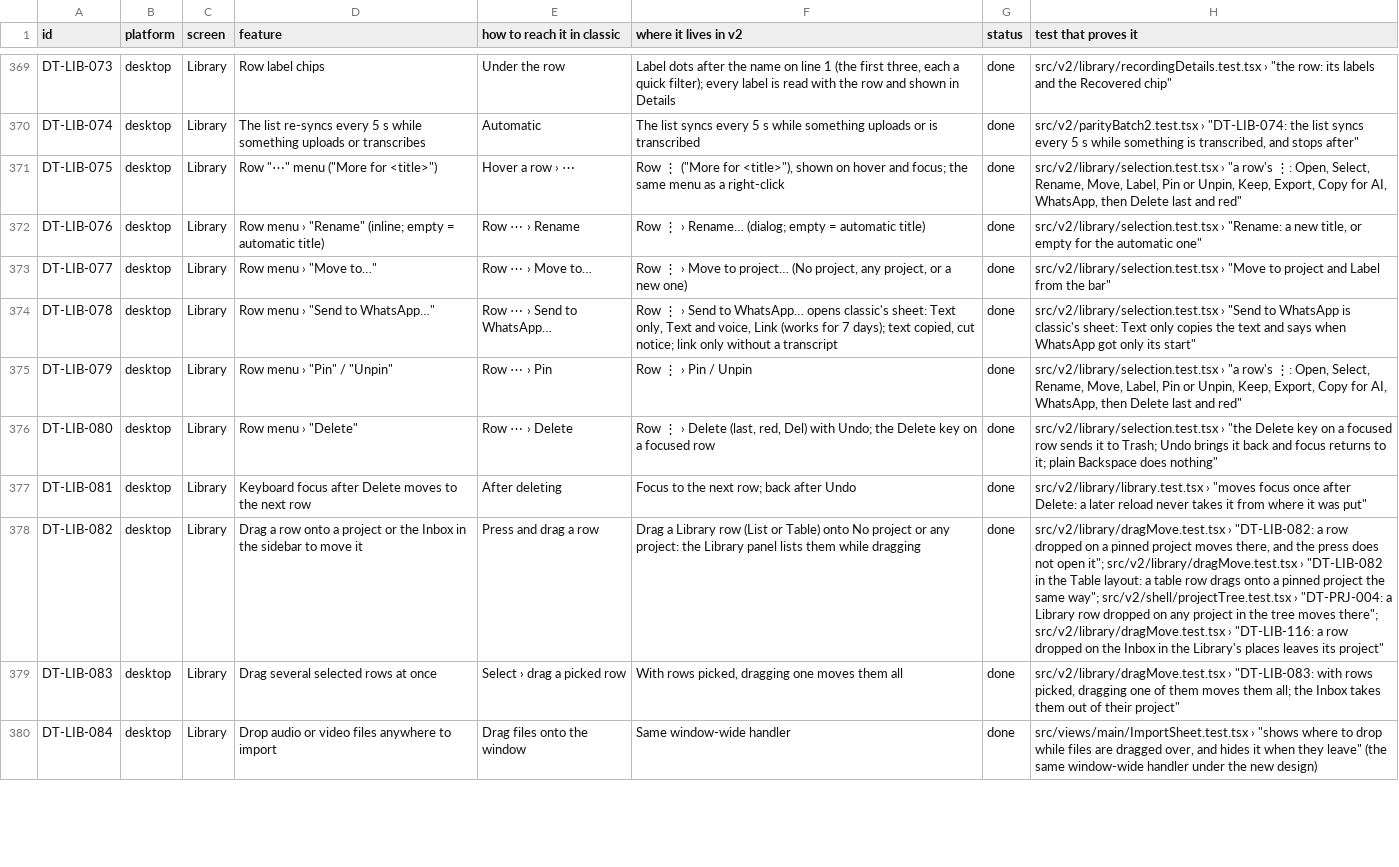
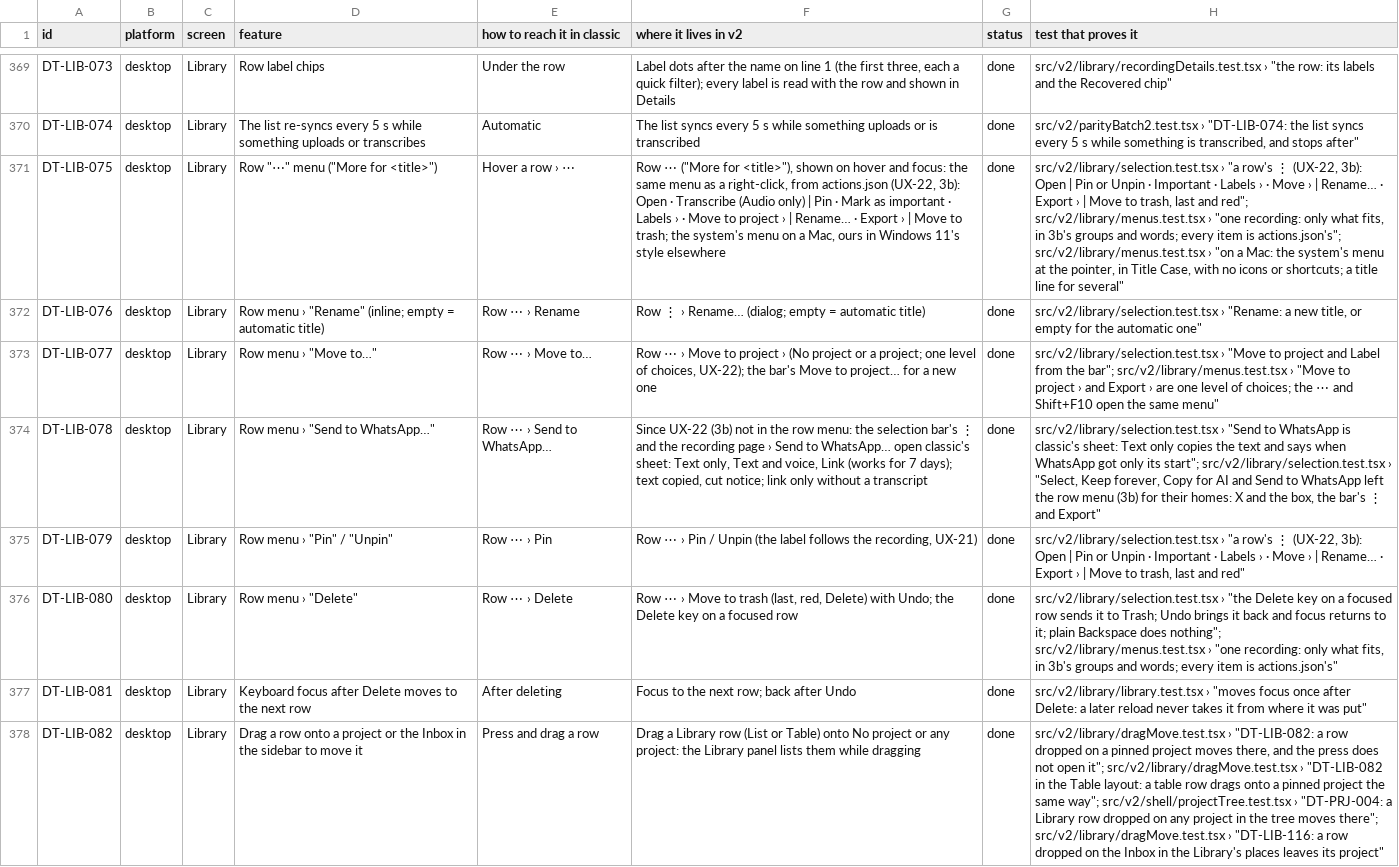
Before and after one commit to skillLeo/echo-ledger, a CSV file: docs/v2/audit/parity.csv, drawn as a sheet; only a part is shown, gaps mark what is left out; the shorter side is filled out with more unchanged rows; the diff names each change by its address in the sheet, - before the commit and + after, or states it on an @@ line.

Commit message:
UX-22: the Library's right-click menus from actions.json (the system's on a Mac)
A recording's right-click menu, its ⋯ and Shift+F10 or the Menu key are one menu built
from actions.json in 3b's order and groups: Open · Transcribe (Audio only) | Pin ·
Mark as important · Labels › · Move to project › | Rename… · Export › | Move to trash.
Only what fits: what doesn't apply or can't run here is left out (Ask about this, Mark as
unread and Share wait for what runs them). Several picked: the title "3 recordings" and
Transcribe | Pin · Important · Labels › · Move › | Export › | Move to trash. The list's
empty space: New recording · Import audio files… | Sort by › · Group by › · As list ·
As table · Density › | Select all. Every pick sends its id and the registry runs it.

On a Mac the menu is the system's (Tauri's menu popup at the pointer): Title Case, ticks,
one level of sub-menus, hairlines, no icons or shortcuts, a greyed title line for several.
On Windows (and the browser) it is ours in Windows 11's style: 8 px corners, 32 px rows,
16 px icons, shortcuts at the end.

Select, Keep forever, Copy for AI and Send to WhatsApp left the row menu for their homes
(X and the box, the selection bar's ⋮ and Export); tests and DT-LIB-075, 077 to 080
follow. Screenshots: docs/design/screens/desktop/menus-v22/ (Windows, light and dark).

```diff
--- a/docs/v2/audit/parity.csv
+++ b/docs/v2/audit/parity.csv
-F371 (where it lives in v2): Row ⋮ ("More for <title>"), shown on hover and focus; the same menu as a right-click
+F371 (where it lives in v2): Row ⋯ ("More for <title>"), shown on hover and focus: the same menu as a right-click, from actions.json (UX-22, 3b): Open · Transcribe (Audio only) | Pin · Mark as important · Labels › · Move to project › | Rename… · Export › | Move to trash; the system's menu on a Mac, ours in Windows 11's style elsewhere
-H371 (test that proves it): …"a row's ⋮: Open, Select, Rename, Move, Label, Pin or Unpin, Keep, Export, Copy for AI, WhatsApp, then Delete last and red"
+H371 (test that proves it): …"a row's ⋮ (UX-22, 3b): Open | Pin or Unpin · Important · Labels › · Move › | Rename… · Export › | Move to trash, last and red"; src/v2/library/menus.test.tsx › "one recording: only what fits, in 3b's groups and words; every item is actions.json's"; src/v2/library/menus.test.tsx › "on a Mac: the system's menu at the pointer, in Title Case, with no icons or shortcuts; a title line for several"
-F373 (where it lives in v2): Row ⋮ › Move to project… (No project, any project, or a new one)
+F373 (where it lives in v2): Row ⋯ › Move to project › (No project or a project; one level of choices, UX-22); the bar's Move to project… for a new one
-H373 (test that proves it): …from the bar"
+H373 (test that proves it): …from the bar"; src/v2/library/menus.test.tsx › "Move to project › and Export › are one level of choices; the ⋯ and Shift+F10 open the same menu"
-F374 (where it lives in v2): Row ⋮ › Send to WhatsApp… opens classic's sheet:…
+F374 (where it lives in v2): Since UX-22 (3b) not in the row menu: the selection bar's ⋮ and the recording page › Send to WhatsApp… open classic's sheet:…
-H374 (test that proves it): …only its start"
+H374 (test that proves it): …only its start"; src/v2/library/selection.test.tsx › "Select, Keep forever, Copy for AI and Send to WhatsApp left the row menu (3b) for their homes: X and the box, the bar's ⋮ and Export"
-F375 (where it lives in v2): Row ⋮ › Pin / Unpin
+F375 (where it lives in v2): Row ⋯ › Pin / Unpin (the label follows the recording, UX-21)
-H375 (test that proves it): …"a row's ⋮: Open, Select, Rename, Move, Label, Pin or Unpin, Keep, Export, Copy for AI, WhatsApp, then Delete last and…
+H375 (test that proves it): …"a row's ⋮ (UX-22, 3b): Open | Pin or Unpin · Important · Labels › · Move › | Rename… · Export › | Move to trash, last and…
-F376 (where it lives in v2): Row ⋮ › Delete (last, red, Del) with Undo;…
+F376 (where it lives in v2): Row ⋯ › Move to trash (last, red, Delete) with Undo;…
-H376 (test that proves it): …Backspace does nothing"
+H376 (test that proves it): …Backspace does nothing"; src/v2/library/menus.test.tsx › "one recording: only what fits, in 3b's groups and words; every item is actions.json's"
```
Also changed, not shown: 19 other files.
